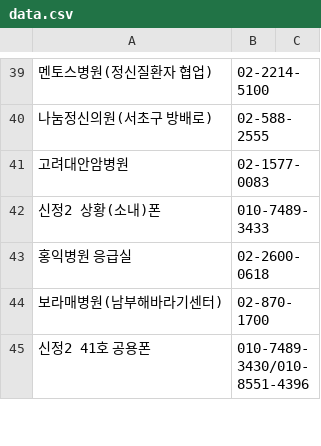
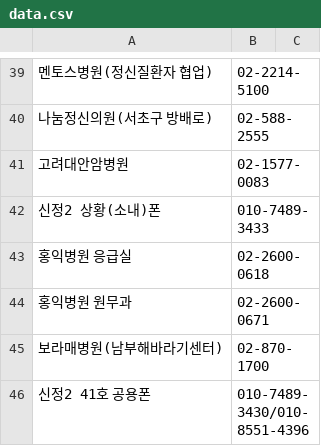
Before and after one commit to bandit1397/phonebook_callable, a CSV file: data.csv, drawn as a sheet; only a part is shown, gaps mark what is left out; the diff names each change by its address in the sheet, - before the commit and + after, or states it on an @@ line.

Commit message:
Update data.csv

```diff
--- a/data.csv
+++ b/data.csv
+row 44: 홍익병원 원무과 | 02-2600-0671
```
